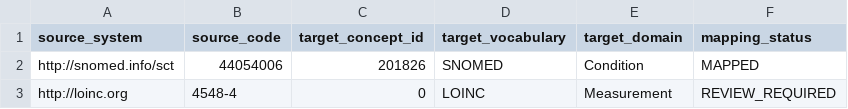
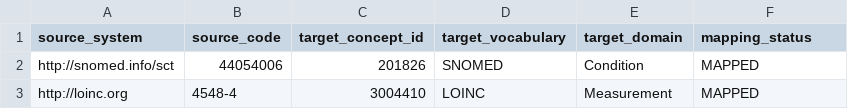
Before and after one commit to xm2325/tre_output_airlock, a CSV file: clinical_genomic_pipeline/reference/terminology_map.csv, drawn as a sheet.

Commit message:
Map sample LOINC code to OMOP concept

```diff
--- a/clinical_genomic_pipeline/reference/terminology_map.csv
+++ b/clinical_genomic_pipeline/reference/terminology_map.csv
@@ -2,2 +2,2 @@ source_system,source_code,target_concept_id,target_vocabulary,target_domain,mapp
 http://snomed.info/sct,44054006,201826,SNOMED,Condition,MAPPED
-http://loinc.org,4548-4,0,LOINC,Measurement,REVIEW_REQUIRED
+http://loinc.org,4548-4,3004410,LOINC,Measurement,MAPPED
```
